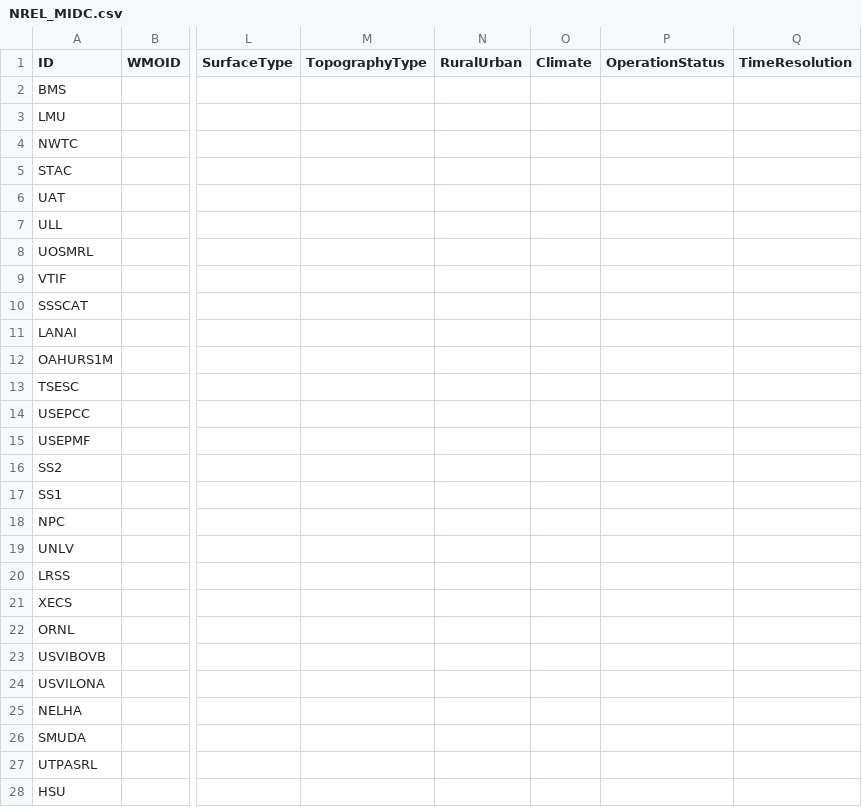
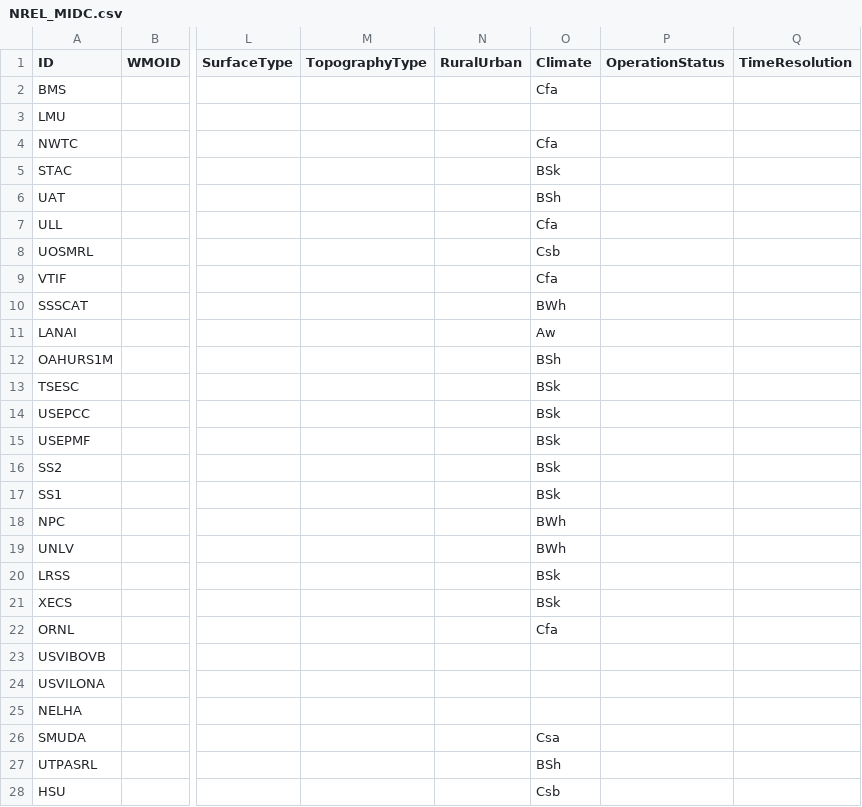
Before and after one commit to jcumbicosr/libinsitu, a CSV file: src/res/station-info/NREL_MIDC.csv, drawn as a sheet; only a part is shown, gaps mark what is left out; the diff covers the shown part only; the diff names each change by its address in the sheet, - before the commit and + after, or states it on an @@ line.

```diff
--- a/src/res/station-info/NREL_MIDC.csv
+++ b/src/res/station-info/NREL_MIDC.csv
-O2 (Climate): (empty)
+O2 (Climate): Cfa
-O4 (Climate): (empty)
+O4 (Climate): Cfa
-O5 (Climate): (empty)
+O5 (Climate): BSk
-O6 (Climate): (empty)
+O6 (Climate): BSh
-O7 (Climate): (empty)
+O7 (Climate): Cfa
-O8 (Climate): (empty)
+O8 (Climate): Csb
-O9 (Climate): (empty)
+O9 (Climate): Cfa
-O10 (Climate): (empty)
+O10 (Climate): BWh
-O11 (Climate): (empty)
+O11 (Climate): Aw
-O12 (Climate): (empty)
+O12 (Climate): BSh
-O13:O17 (Climate): (empty)
+O13:O17 (Climate): BSk
-O18:O19 (Climate): (empty)
+O18:O19 (Climate): BWh
-O20:O21 (Climate): (empty)
+O20:O21 (Climate): BSk
-O22 (Climate): (empty)
+O22 (Climate): Cfa
-O26 (Climate): (empty)
+O26 (Climate): Csa
-O27 (Climate): (empty)
+O27 (Climate): BSh
-O28 (Climate): (empty)
+O28 (Climate): Csb
```
Also changed, not shown: 5 edited cells elsewhere in this file, src/res/station-info/BSRN.csv, src/res/station-info/ISE_PVLive.csv, 7 other files.
